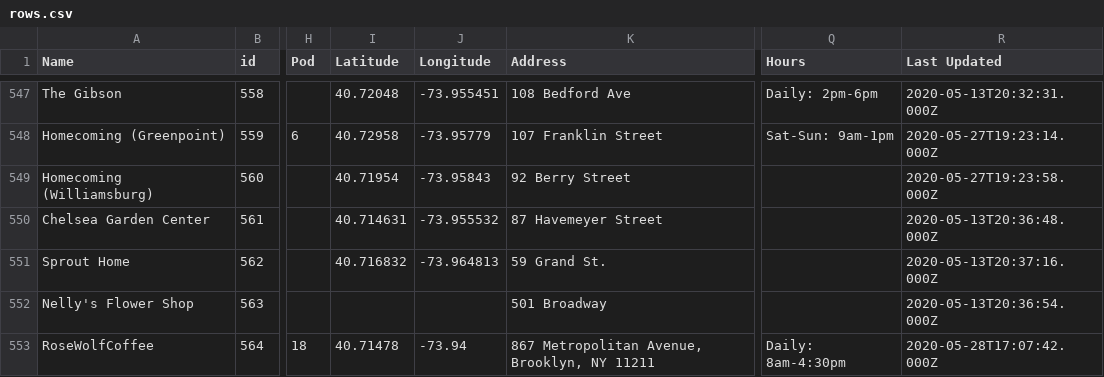
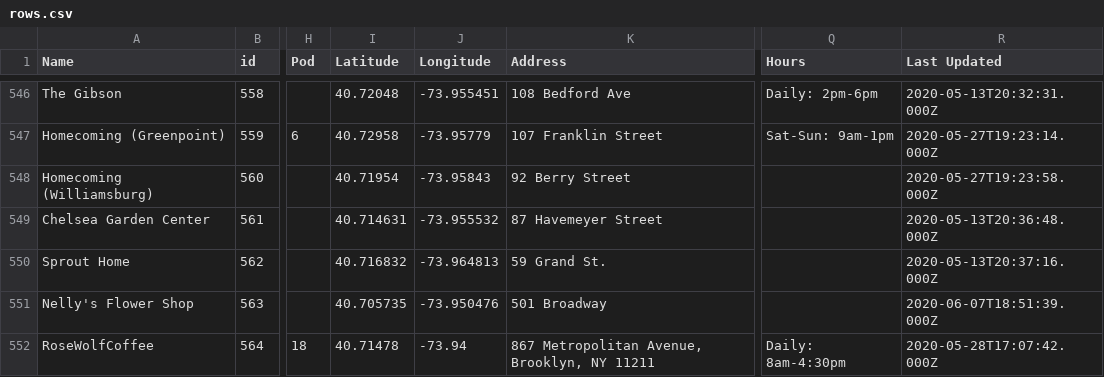
Before and after one commit to BetaNYC/open-business-directory, a CSV file: data/rows.csv, drawn as a sheet; only a part is shown, gaps mark what is left out; addresses are those after the commit; the diff covers the shown part only; the diff names each change by its address in the sheet, - before the commit and + after, or states it on an @@ line.

Commit message:
Update rows.csv

```diff
--- a/data/rows.csv
+++ b/data/rows.csv
-I551 (Latitude): (empty)
+I551 (Latitude): 40.705735
-J551 (Longitude): (empty)
+J551 (Longitude): -73.950476
-R551 (Last Updated): 2020-05-13T20:36:54.000Z
+R551 (Last Updated): 2020-06-07T18:51:39.000Z
```
Also changed, not shown: 1 removed row and 19 edited cells elsewhere in this file.
